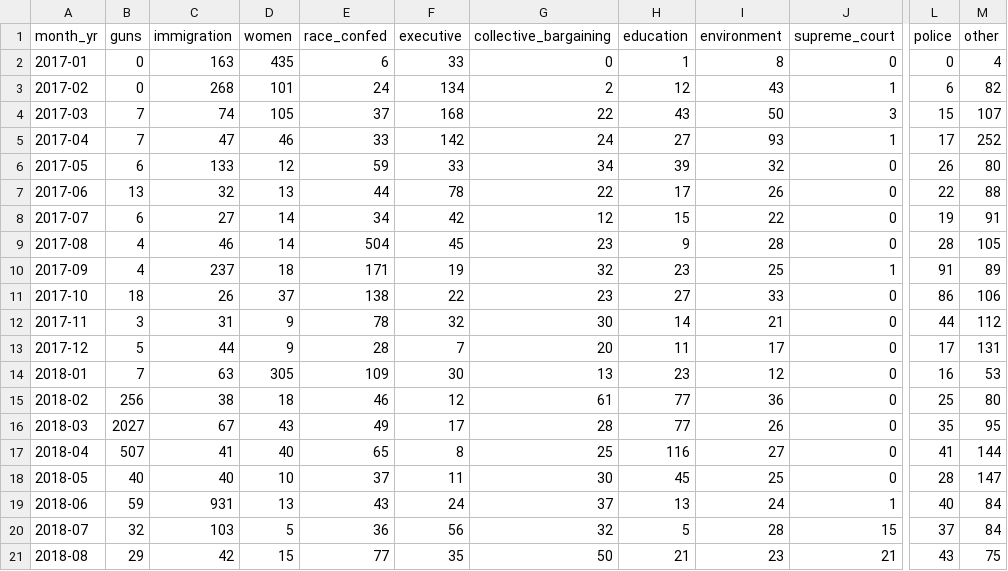
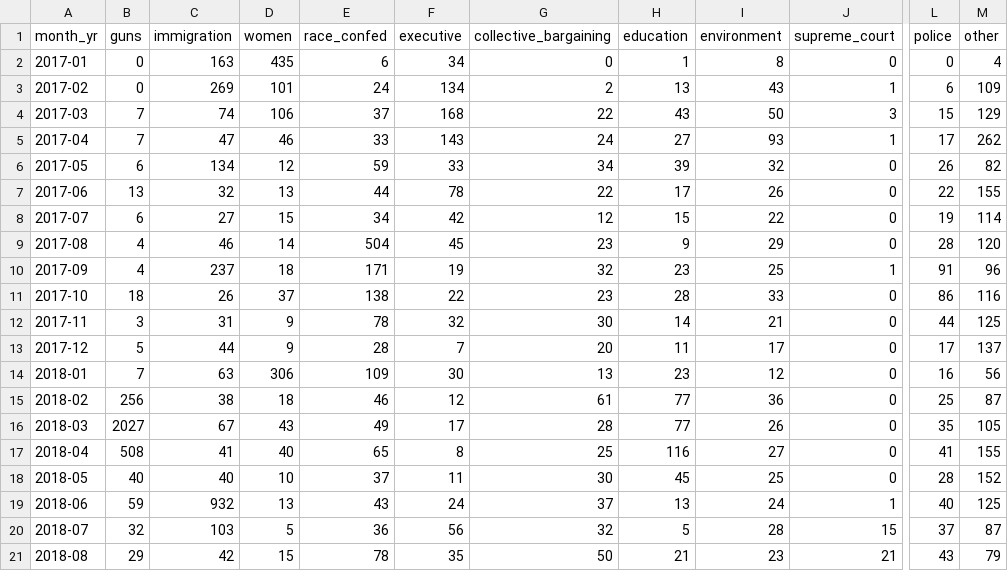
Before and after one commit to alyssafowers/protests, a CSV file: data/working/month_top_topics.csv, drawn as a sheet; only a part is shown, gaps mark what is left out; the diff covers the shown part only; the diff names each change by its address in the sheet, - before the commit and + after, or states it on an @@ line.

```diff
--- a/data/working/month_top_topics.csv
+++ b/data/working/month_top_topics.csv
-F2 (executive): 33
+F2 (executive): 34
-C3 (immigration): 268
+C3 (immigration): 269
-H3 (education): 12
+H3 (education): 13
-M3 (other): 82
+M3 (other): 109
-D4 (women): 105
+D4 (women): 106
-M4 (other): 107
+M4 (other): 129
-F5 (executive): 142
+F5 (executive): 143
-M5 (other): 252
+M5 (other): 262
-C6 (immigration): 133
+C6 (immigration): 134
-M6 (other): 80
+M6 (other): 82
-M7 (other): 88
+M7 (other): 155
-D8 (women): 14
+D8 (women): 15
-M8 (other): 91
+M8 (other): 114
-I9 (environment): 28
+I9 (environment): 29
-M9 (other): 105
+M9 (other): 120
-M10 (other): 89
+M10 (other): 96
-H11 (education): 27
+H11 (education): 28
-M11 (other): 106
+M11 (other): 116
-M12 (other): 112
+M12 (other): 125
-M13 (other): 131
+M13 (other): 137
-D14 (women): 305
+D14 (women): 306
-M14 (other): 53
+M14 (other): 56
-M15 (other): 80
+M15 (other): 87
-M16 (other): 95
+M16 (other): 105
-B17 (guns): 507
+B17 (guns): 508
-M17 (other): 144
+M17 (other): 155
-M18 (other): 147
+M18 (other): 152
-C19 (immigration): 931
+C19 (immigration): 932
-M19 (other): 84
+M19 (other): 125
-M20 (other): 84
+M20 (other): 87
-E21 (race_confed): 77
+E21 (race_confed): 78
-M21 (other): 75
+M21 (other): 79
```
Also changed, not shown: 2 added rows and 22 edited cells elsewhere in this file, data/working/month_top_topics_long.csv, data/working/week_top_topics.csv, 5 other files.
